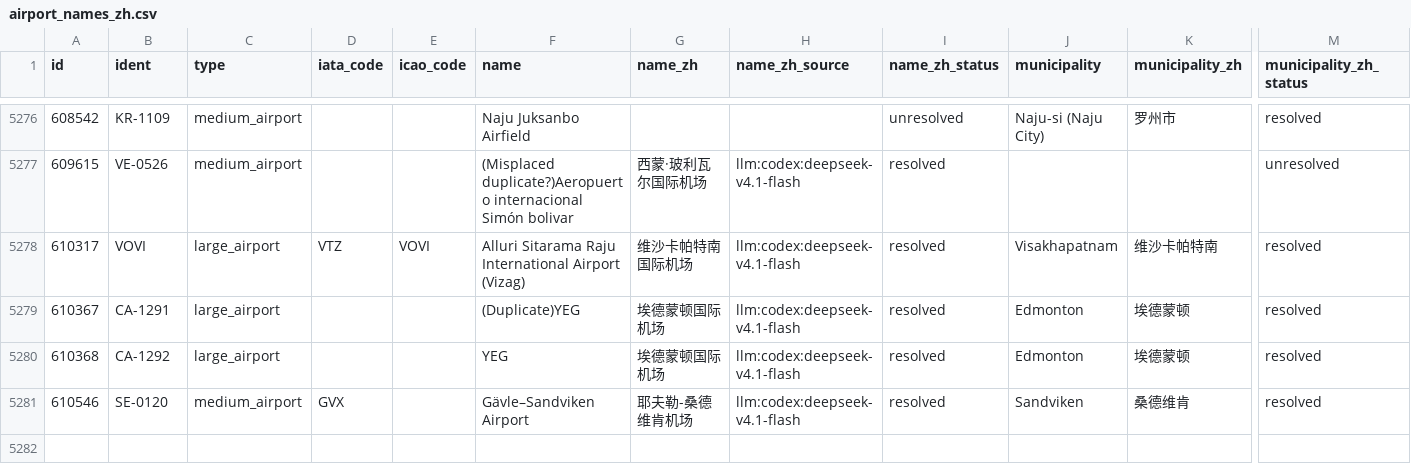
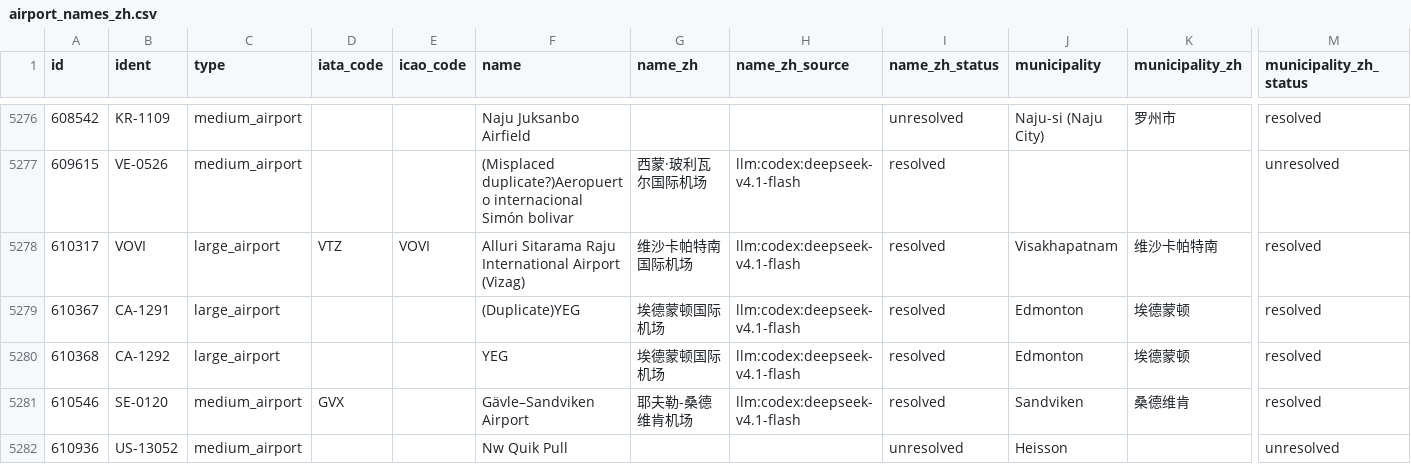
Before and after one commit to scott-wong/airports, a CSV file: data/airport_names_zh.csv, drawn as a sheet; only a part is shown, gaps mark what is left out; rows hold the shown columns only; the diff names each change by its address in the sheet, - before the commit and + after, or states it on an @@ line.

Commit message:
feat: LLM 中文名独立存档，刷新可安全重跑
- 新增 data/airport_names_llm.csv（1648 条），names extract-llm 可从主 CSV 拆分
- refresh 按 权威 → 合成 → LLM 存档 三级合并，流水线里跑无 LLM 刷新不会丢名字
- 全量重跑后主 CSV 5281 行（与库逐字段一致：0 缺失/0 多余/0 不一致），
  中文名 5196 条，未解析 85 条
- CLI: --llm-supplement / --no-llm-supplement / names extract-llm；63 个测试

```diff
--- a/data/airport_names_zh.csv
+++ b/data/airport_names_zh.csv
+row 5282: 610936 | US-13052 | medium_airport |  |  | Nw Quik Pull |  |  | unresolved | Heisson |  | unresolved
```
Also changed, not shown: 6 other files.
